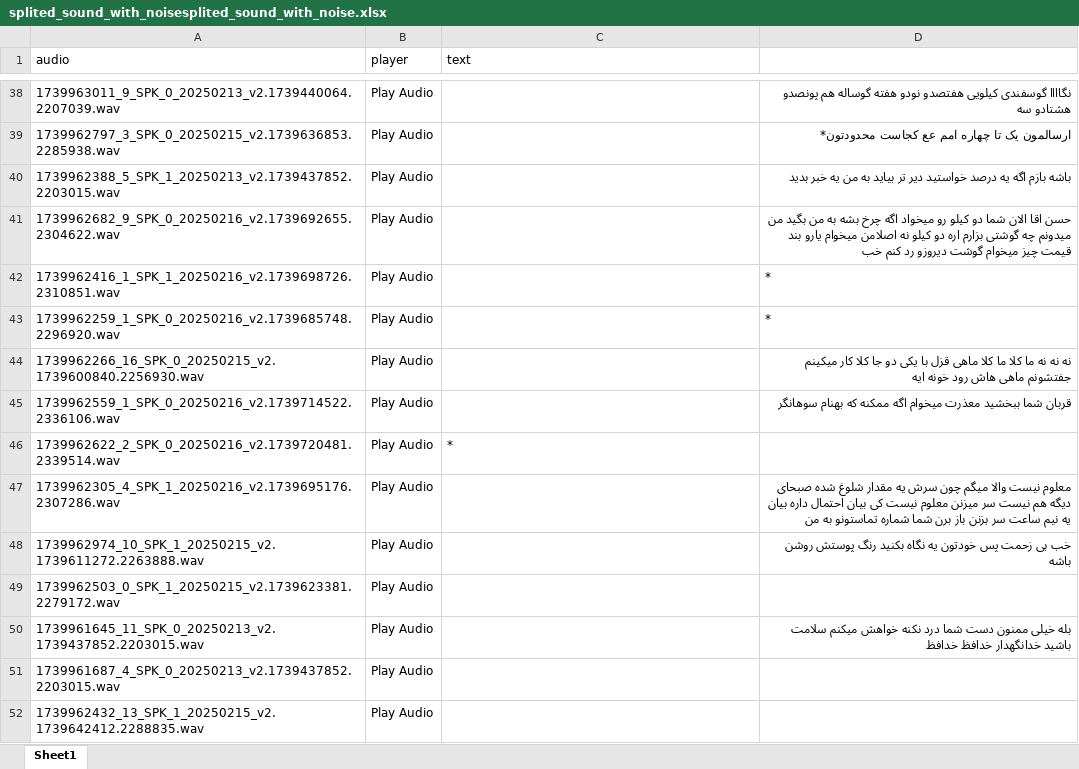
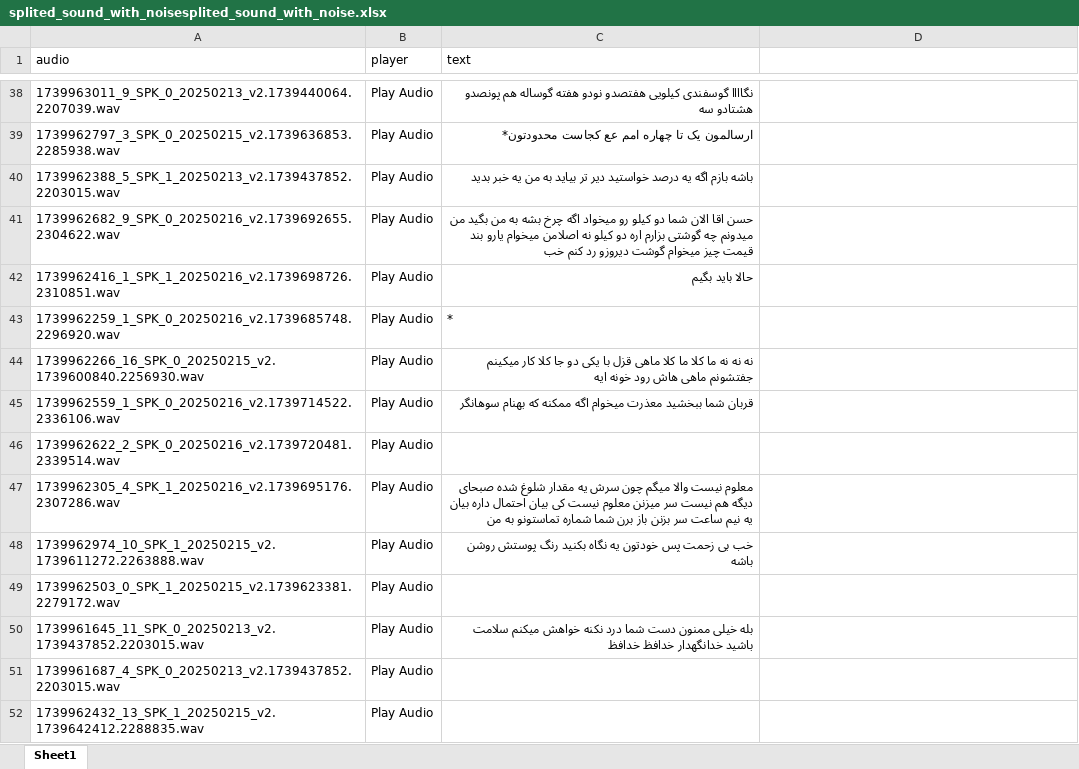
Before and after one commit to mohammadsjahanbakhsh/speech, an Excel workbook: splited_sound_with_noise/splited_sound_with_noisesplited_sound_with_noise.xlsx, sheet Sheet1, drawn as a sheet; only a part is shown, gaps mark what is left out; values as stored, in another font and other column widths than the file's, no cell formats; conditional formats not drawn; the diff covers the shown part only; the diff names each change by its address in the sheet, - before the commit and + after, or states it on an @@ line.

Commit message:
fill empty in  0-50

```diff
--- a/splited_sound_with_noise/splited_sound_with_noisesplited_sound_with_noise.xlsx (sheet Sheet1)
+++ b/splited_sound_with_noise/splited_sound_with_noisesplited_sound_with_noise.xlsx (sheet Sheet1)
-C38 (text): (empty)
+C38 (text): نگاااا گوسفندی کیلویی هفتصدو نودو هفته گوساله هم پونصدو هشتادو سه
-D38: نگاااا گوسفندی کیلویی هفتصدو نودو هفته گوساله هم پونصدو هشتادو سه
+D38: (empty)
-C39 (text): (empty)
+C39 (text): ارسالمون یک تا چهاره امم عع کجاست محدودتون*
-D39: ارسالمون یک تا چهاره امم عع کجاست محدودتون*
+D39: (empty)
-C40 (text): (empty)
+C40 (text): باشه بازم اگه یه درصد خواستید دیر تر بیاید به من یه خبر بدید
-D40: باشه بازم اگه یه درصد خواستید دیر تر بیاید به من یه خبر بدید
+D40: (empty)
-C41 (text): (empty)
+C41 (text): حسن اقا الان شما دو کیلو رو میخواد اگه چرخ بشه به من بگید من میدونم چه گوشتی بزارم اره دو کیلو نه اصلامن میخوام یارو بند قیمت چیز میخوام گوشت دیروزو رد کنم خب
-D41: حسن اقا الان شما دو کیلو رو میخواد اگه چرخ بشه به من بگید من میدونم چه گوشتی بزارم اره دو کیلو نه اصلامن میخوام یارو بند قیمت چیز میخوام گوشت دیروزو رد کنم خب
+D41: (empty)
-C42 (text): (empty)
+C42 (text): حالا باید بگیم
-D42:D43: *
+D42:D43: (empty)
-C43 (text): (empty)
+C43 (text): *
-C44 (text): (empty)
+C44 (text): نه نه نه ما کلا ما کلا ماهی قزل با یکی دو جا کلا کار میکینم جفتشونم ماهی هاش رود خونه ایه
-D44: نه نه نه ما کلا ما کلا ماهی قزل با یکی دو جا کلا کار میکینم جفتشونم ماهی هاش رود خونه ایه
+D44: (empty)
-C45 (text): (empty)
+C45 (text): قربان شما ببخشید معذرت میخوام اگه ممکنه که بهنام سوهانگر
-D45: قربان شما ببخشید معذرت میخوام اگه ممکنه که بهنام سوهانگر
+D45: (empty)
-C46 (text): *
+C46 (text): (empty)
-C47 (text): (empty)
+C47 (text): معلوم نیست والا میگم چون سرش یه مقدار شلوغ شده صبحای دیگه هم نیست سر میزنن معلوم نیست کی بیان احتمال داره بیان یه نیم ساعت سر بزنن باز برن شما شماره تماستونو به من
-D47: معلوم نیست والا میگم چون سرش یه مقدار شلوغ شده صبحای دیگه هم نیست سر میزنن معلوم نیست کی بیان احتمال داره بیان یه نیم ساعت سر بزنن باز برن شما شماره تماستونو به من
+D47: (empty)
-C48 (text): (empty)
+C48 (text): خب بی زحمت پس خودتون یه نگاه بکنید رنگ پوستش روشن باشه
-D48: خب بی زحمت پس خودتون یه نگاه بکنید رنگ پوستش روشن باشه
+D48: (empty)
-C50 (text): (empty)
+C50 (text): بله خیلی ممنون دست شما درد نکنه خواهش میکنم سلامت باشید خدانگهدار خدافظ خدافظ
-D50: بله خیلی ممنون دست شما درد نکنه خواهش میکنم سلامت باشید خدانگهدار خدافظ خدافظ
+D50: (empty)
```
Also changed, not shown: 63 edited cells elsewhere in this sheet, cell formats.
